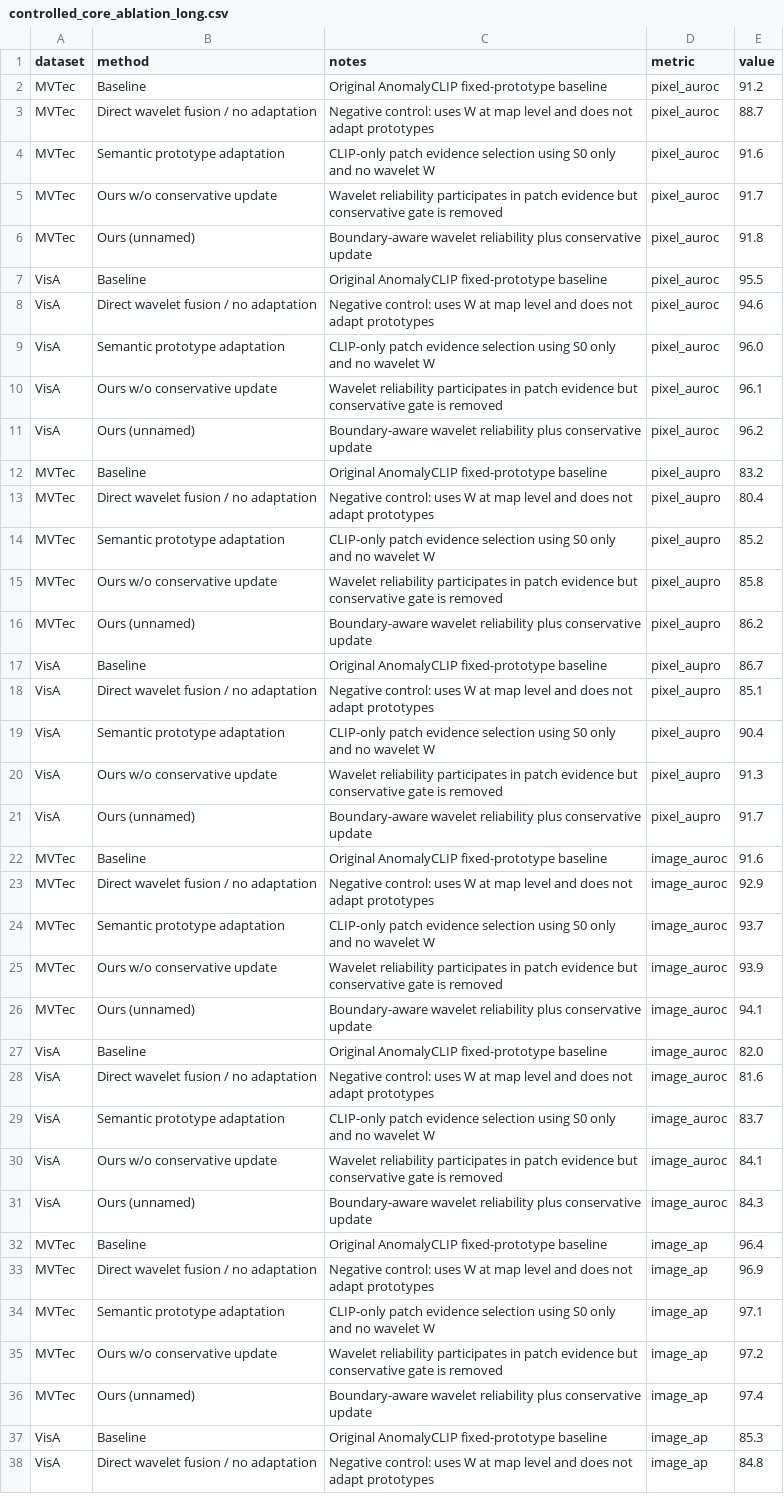
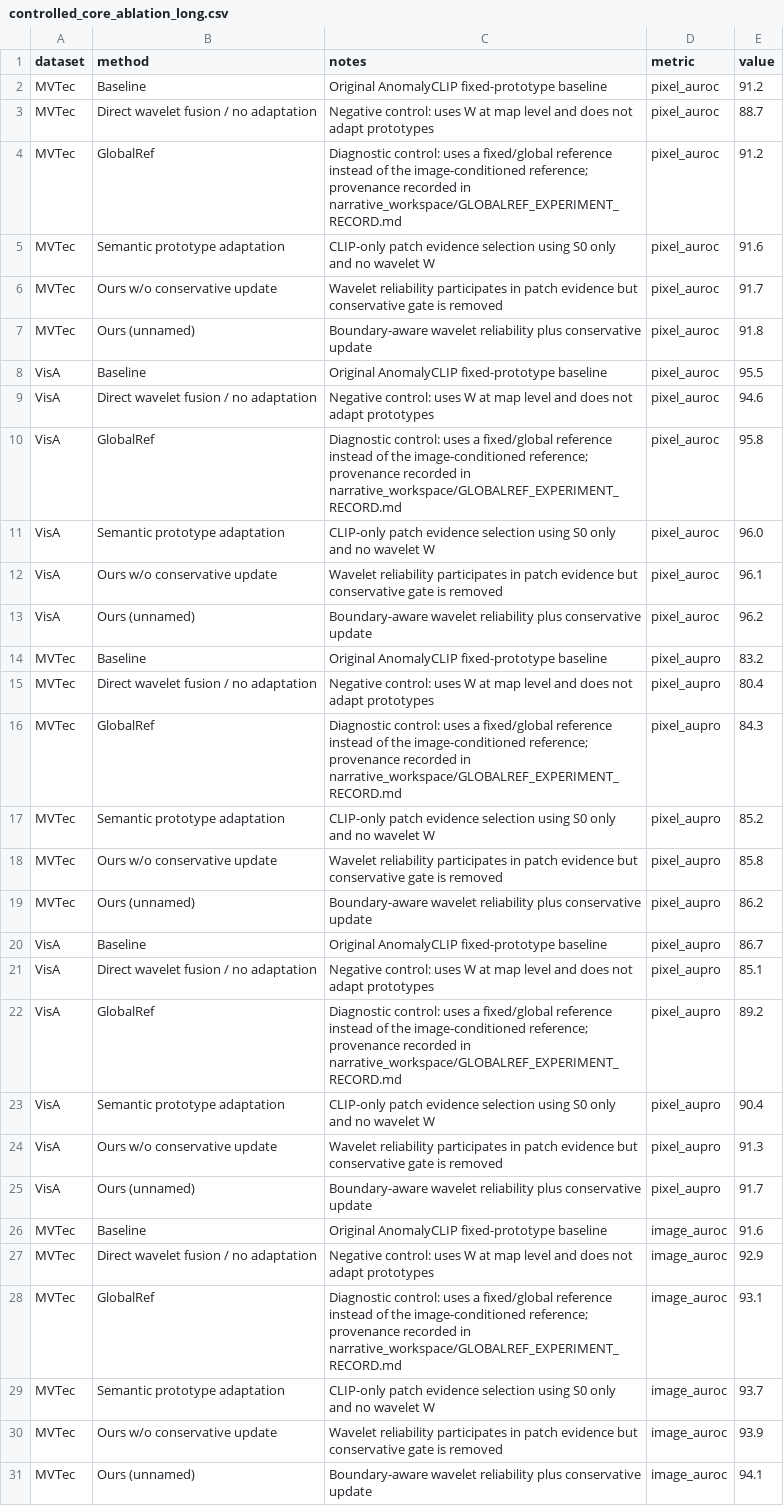
Before and after one commit to soongao/wavelet_tta_anomaly, a CSV file: paper/figures_ablation/source_data/controlled_core_ablation_long.csv, drawn as a sheet; only a part is shown; the shorter side is filled out with more unchanged rows; the diff covers the shown part only.

```diff
--- a/paper/figures_ablation/source_data/controlled_core_ablation_long.csv
+++ b/paper/figures_ablation/source_data/controlled_core_ablation_long.csv
@@ -3,2 +3,3 @@ MVTec,Baseline,Original AnomalyCLIP fixed-prototype baseline,pixel_auroc,91.2
 MVTec,Direct wavelet fusion / no adaptation,Negative control: uses W at map level and does not adapt prototypes,pixel_auroc,88.7
+MVTec,GlobalRef,Diagnostic control: uses a fixed/global reference instead of the image-conditioned reference; provenance recorded in narrative_workspace/GLOBALREF_EXPERIMENT_RECORD.md,pixel_auroc,91.2
 MVTec,Semantic prototype adaptation,CLIP-only patch evidence selection using S0 only and no wavelet W,pixel_auroc,91.6
@@ -8,2 +9,3 @@ VisA,Baseline,Original AnomalyCLIP fixed-prototype baseline,pixel_auroc,95.5
 VisA,Direct wavelet fusion / no adaptation,Negative control: uses W at map level and does not adapt prototypes,pixel_auroc,94.6
+VisA,GlobalRef,Diagnostic control: uses a fixed/global reference instead of the image-conditioned reference; provenance recorded in narrative_workspace/GLOBALREF_EXPERIMENT_RECORD.md,pixel_auroc,95.8
 VisA,Semantic prototype adaptation,CLIP-only patch evidence selection using S0 only and no wavelet W,pixel_auroc,96.0
@@ -13,2 +15,3 @@ MVTec,Baseline,Original AnomalyCLIP fixed-prototype baseline,pixel_aupro,83.2
 MVTec,Direct wavelet fusion / no adaptation,Negative control: uses W at map level and does not adapt prototypes,pixel_aupro,80.4
+MVTec,GlobalRef,Diagnostic control: uses a fixed/global reference instead of the image-conditioned reference; provenance recorded in narrative_workspace/GLOBALREF_EXPERIMENT_RECORD.md,pixel_aupro,84.3
 MVTec,Semantic prototype adaptation,CLIP-only patch evidence selection using S0 only and no wavelet W,pixel_aupro,85.2
@@ -18,2 +21,3 @@ VisA,Baseline,Original AnomalyCLIP fixed-prototype baseline,pixel_aupro,86.7
 VisA,Direct wavelet fusion / no adaptation,Negative control: uses W at map level and does not adapt prototypes,pixel_aupro,85.1
+VisA,GlobalRef,Diagnostic control: uses a fixed/global reference instead of the image-conditioned reference; provenance recorded in narrative_workspace/GLOBALREF_EXPERIMENT_RECORD.md,pixel_aupro,89.2
 VisA,Semantic prototype adaptation,CLIP-only patch evidence selection using S0 only and no wavelet W,pixel_aupro,90.4
@@ -23,2 +27,3 @@ MVTec,Baseline,Original AnomalyCLIP fixed-prototype baseline,image_auroc,91.6
 MVTec,Direct wavelet fusion / no adaptation,Negative control: uses W at map level and does not adapt prototypes,image_auroc,92.9
+MVTec,GlobalRef,Diagnostic control: uses a fixed/global reference instead of the image-conditioned reference; provenance recorded in narrative_workspace/GLOBALREF_EXPERIMENT_RECORD.md,image_auroc,93.1
 MVTec,Semantic prototype adaptation,CLIP-only patch evidence selection using S0 only and no wavelet W,image_auroc,93.7
```
Also changed, not shown: 3 added rows elsewhere in this file, paper/figures_ablation/source_data/controlled_core_ablation_wide.csv, paper/tables/prototype_main_component_comparison.csv, 32 other files.
